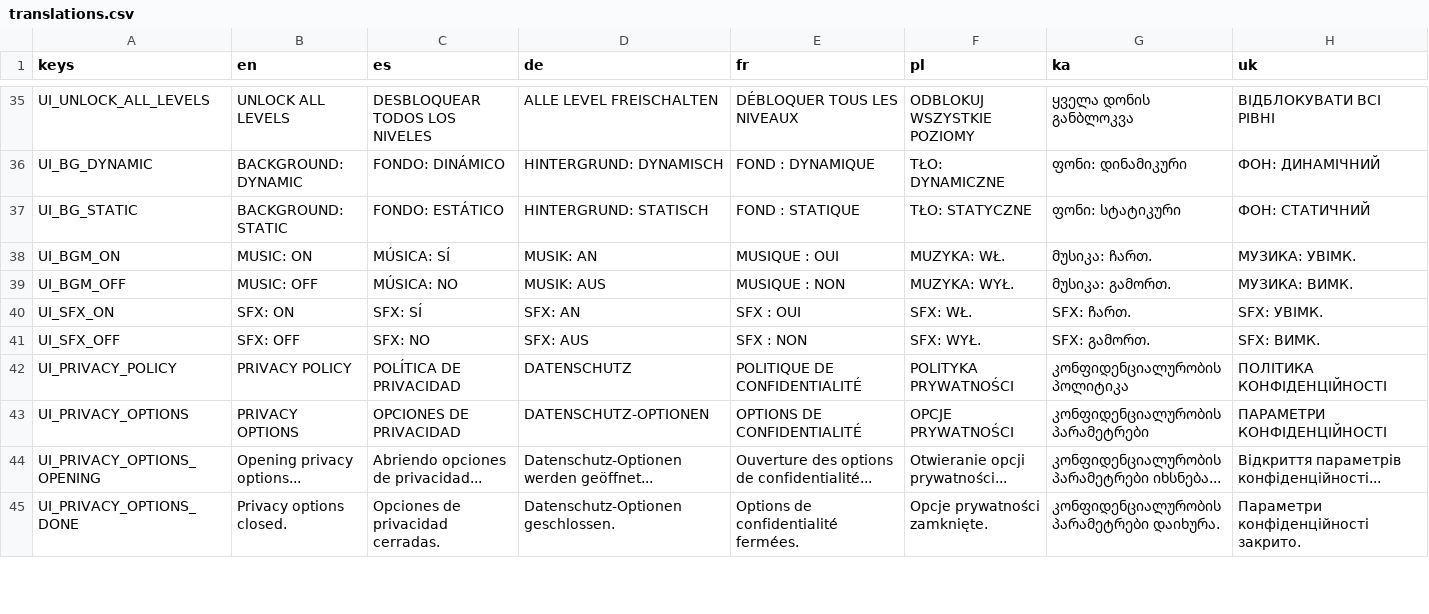
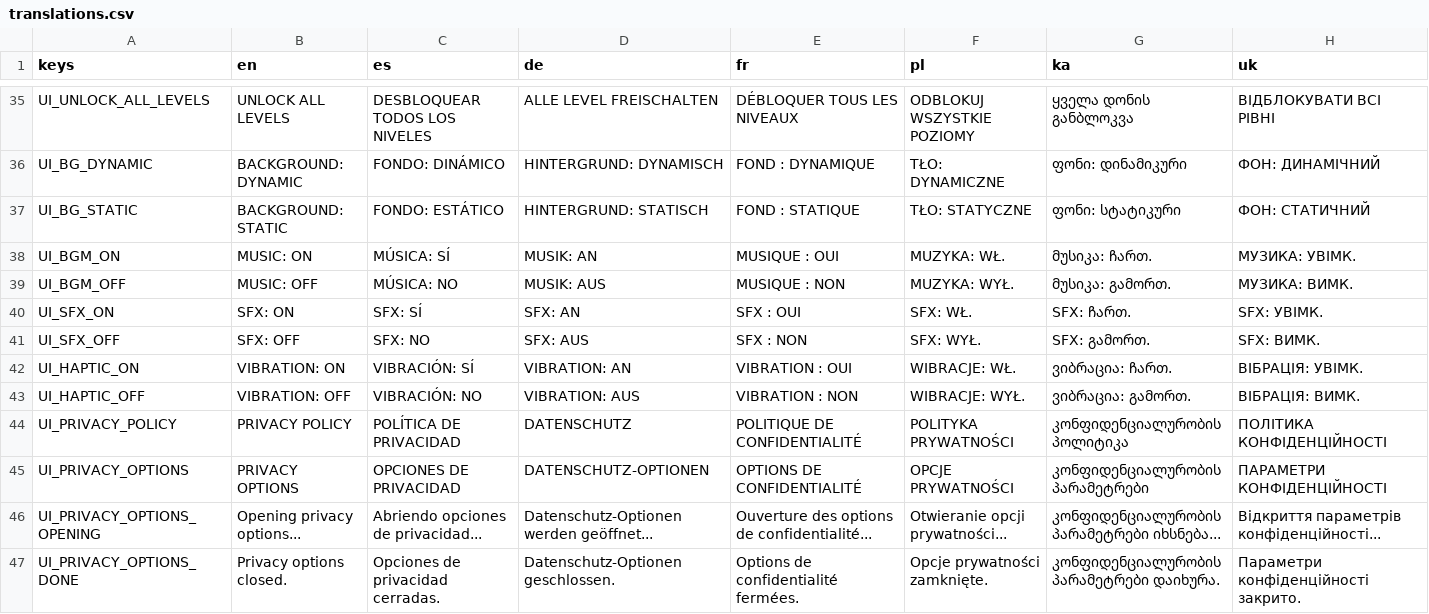
Before and after one commit to geeks0n-byte/project-taku, a CSV file: resources/localization/translations.csv, drawn as a sheet; only a part is shown, gaps mark what is left out; the diff names each change by its address in the sheet, - before the commit and + after, or states it on an @@ line.

Commit message:
expading vibrations

```diff
--- a/resources/localization/translations.csv
+++ b/resources/localization/translations.csv
+row 42: UI_HAPTIC_ON | VIBRATION: ON | VIBRACIÓN: SÍ | VIBRATION: AN | VIBRATION : OUI | WIBRACJE: WŁ. | ვიბრაცია: ჩართ. | ВІБРАЦІЯ: УВІМК.
+row 43: UI_HAPTIC_OFF | VIBRATION: OFF | VIBRACIÓN: NO | VIBRATION: AUS | VIBRATION : NON | WIBRACJE: WYŁ. | ვიბრაცია: გამორთ. | ВІБРАЦІЯ: ВИМК.
```
Also changed, not shown: 4 other files.
